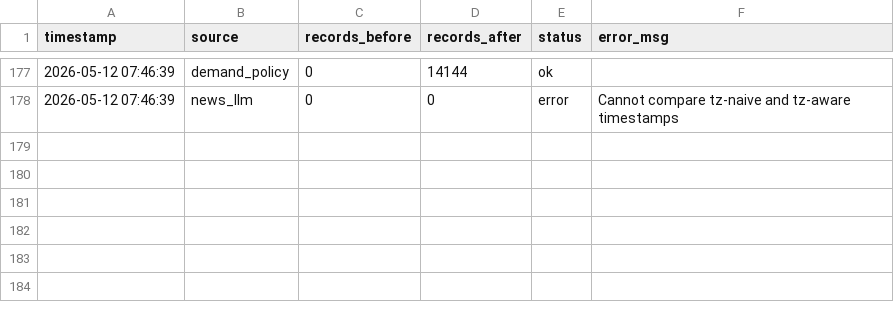
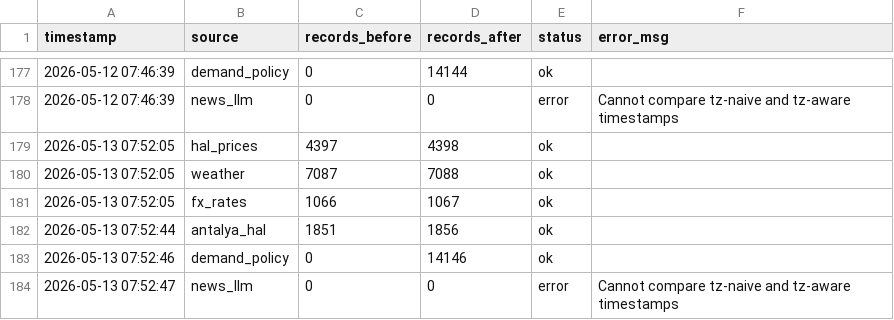
Before and after one commit to susarlar/orangepricecalculatorquantic, a CSV file: data/processed/refresh_log.csv, drawn as a sheet; only a part is shown, gaps mark what is left out; the diff names each change by its address in the sheet, - before the commit and + after, or states it on an @@ line.

```diff
--- a/data/processed/refresh_log.csv
+++ b/data/processed/refresh_log.csv
+row 179: 2026-05-13 07:52:05 | hal_prices | 4397 | 4398 | ok
+row 180: 2026-05-13 07:52:05 | weather | 7087 | 7088 | ok
+row 181: 2026-05-13 07:52:05 | fx_rates | 1066 | 1067 | ok
+row 182: 2026-05-13 07:52:44 | antalya_hal | 1851 | 1856 | ok
+row 183: 2026-05-13 07:52:46 | demand_policy | 0 | 14146 | ok
+row 184: 2026-05-13 07:52:47 | news_llm | 0 | 0 | error | Cannot compare tz-naive and tz-aware timestamps
```
Also changed, not shown: data/processed/farmer_features.csv, data/processed/prediction_history.csv, 17 other files.
